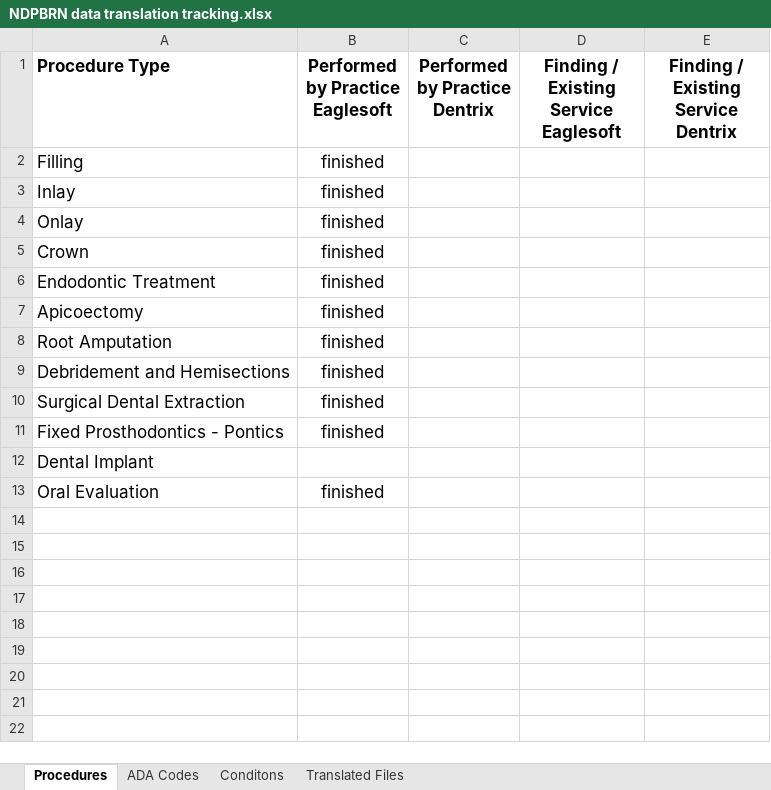
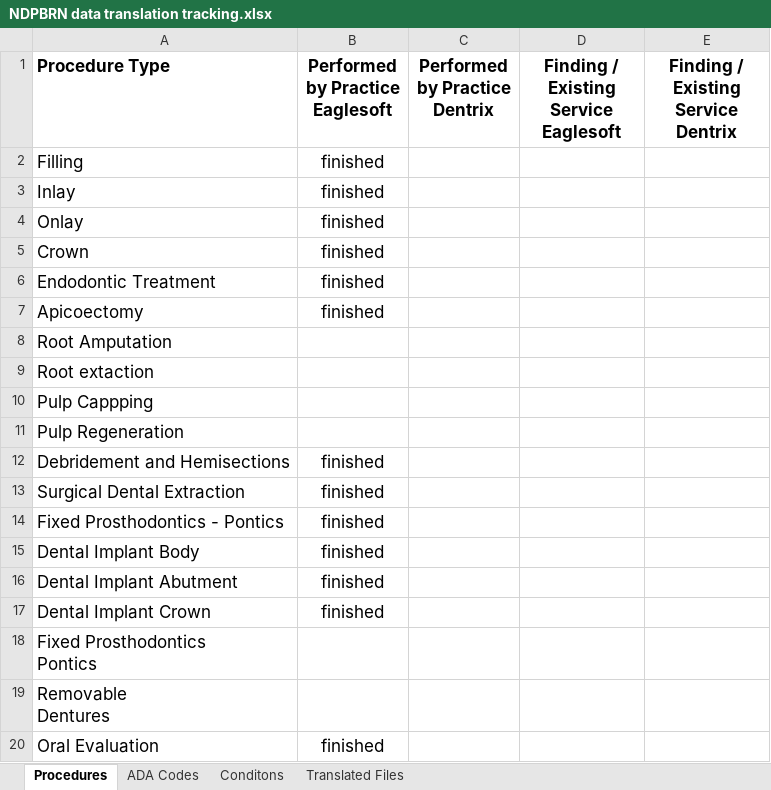
Before and after one commit to oral-health-and-disease-ontologies/NDPBRN, an Excel workbook: src/data/NDPBRN data translation tracking.xlsx, sheet Procedures, drawn as a sheet; values as stored, in another font and other column widths than the file's, no borders; addresses are those after the commit; ↵ is a line break in a cell; the diff names each change by its address in the sheet, - before the commit and + after, or states it on an @@ line.

Commit message:
updating on axioms for procedures

```diff
--- a/src/data/NDPBRN data translation tracking.xlsx (sheet Procedures)
+++ b/src/data/NDPBRN data translation tracking.xlsx (sheet Procedures)
-B8 (Performed by Practice Eaglesoft): finished
+B8 (Performed by Practice Eaglesoft): (empty)
+row 9: Root extaction
+row 10: Pulp Cappping
+row 11: Pulp Regeneration
+row 15: Dental Implant Body | finished
+row 16: Dental Implant Abutment | finished
+row 17: Dental Implant Crown | finished
-A18 (Procedure Type): Dental Implant
+A18 (Procedure Type): Fixed Prosthodontics ↵ Pontics
+row 19: Removable ↵ Dentures
```
Also changed, not shown: sheet ADA Codes, 8 other files.
